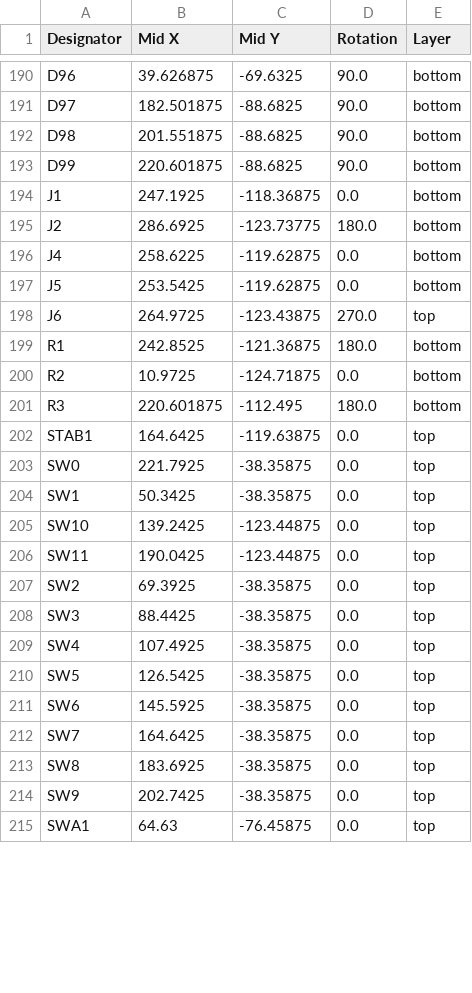
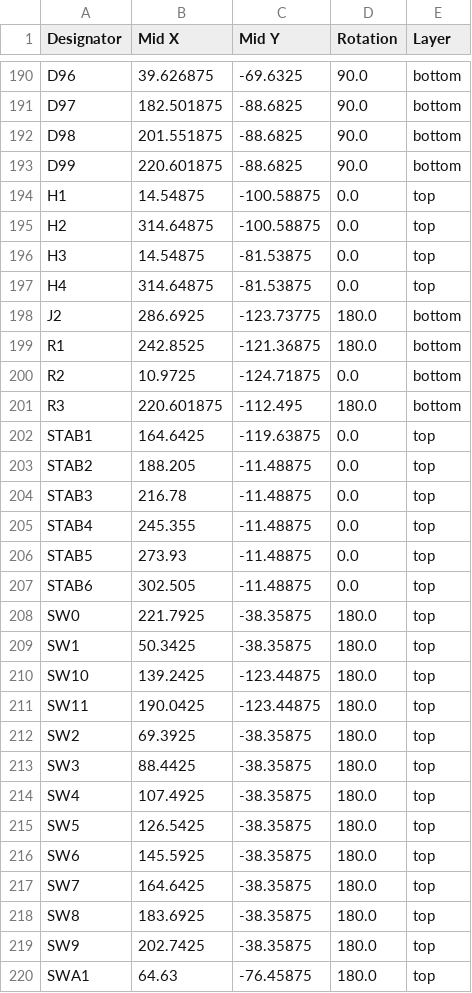
Before and after one commit to bleroy/3d-junkyard, a CSV file: DecentXE/Keyboard/production/Decent_XE_Keyboard_-_Modern_Low_Profile_16.1LP-positions.csv, drawn as a sheet; only a part is shown, gaps mark what is left out; the diff covers the shown part only.

```diff
--- a/DecentXE/Keyboard/production/Decent_XE_Keyboard_-_Modern_Low_Profile_16.1LP-positions.csv
+++ b/DecentXE/Keyboard/production/Decent_XE_Keyboard_-_Modern_Low_Profile_16.1LP-positions.csv
@@ -193,7 +193,7 @@ D98,201.551875,-88.6825,90.0,bottom
 D99,220.601875,-88.6825,90.0,bottom
-J1,247.1925,-118.36875,0.0,bottom
+H1,14.54875,-100.58875,0.0,top
+H2,314.64875,-100.58875,0.0,top
+H3,14.54875,-81.53875,0.0,top
+H4,314.64875,-81.53875,0.0,top
 J2,286.6925,-123.73775,180.0,bottom
-J4,258.6225,-119.62875,0.0,bottom
-J5,253.5425,-119.62875,0.0,bottom
-J6,264.9725,-123.43875,270.0,top
 R1,242.8525,-121.36875,180.0,bottom
@@ -202,14 +202,19 @@ R3,220.601875,-112.495,180.0,bottom
 STAB1,164.6425,-119.63875,0.0,top
-SW0,221.7925,-38.35875,0.0,top
-SW1,50.3425,-38.35875,0.0,top
-SW10,139.2425,-123.44875,0.0,top
-SW11,190.0425,-123.44875,0.0,top
-SW2,69.3925,-38.35875,0.0,top
-SW3,88.4425,-38.35875,0.0,top
-SW4,107.4925,-38.35875,0.0,top
-SW5,126.5425,-38.35875,0.0,top
-SW6,145.5925,-38.35875,0.0,top
-SW7,164.6425,-38.35875,0.0,top
-SW8,183.6925,-38.35875,0.0,top
-SW9,202.7425,-38.35875,0.0,top
-SWA1,64.63,-76.45875,0.0,top
+STAB2,188.205,-11.48875,0.0,top
+STAB3,216.78,-11.48875,0.0,top
+STAB4,245.355,-11.48875,0.0,top
+STAB5,273.93,-11.48875,0.0,top
+STAB6,302.505,-11.48875,0.0,top
+SW0,221.7925,-38.35875,180.0,top
+SW1,50.3425,-38.35875,180.0,top
+SW10,139.2425,-123.44875,180.0,top
+SW11,190.0425,-123.44875,180.0,top
+SW2,69.3925,-38.35875,180.0,top
+SW3,88.4425,-38.35875,180.0,top
+SW4,107.4925,-38.35875,180.0,top
+SW5,126.5425,-38.35875,180.0,top
+SW6,145.5925,-38.35875,180.0,top
+SW7,164.6425,-38.35875,180.0,top
+SW8,183.6925,-38.35875,180.0,top
+SW9,202.7425,-38.35875,180.0,top
+SWA1,64.63,-76.45875,180.0,top
```
Also changed, not shown: 116 edited cells elsewhere in this file, DecentXE/Keyboard/production/Decent_XE_Keyboard_-_Modern_Low_Cost_16.1LC-bom.csv, 5 other files.
